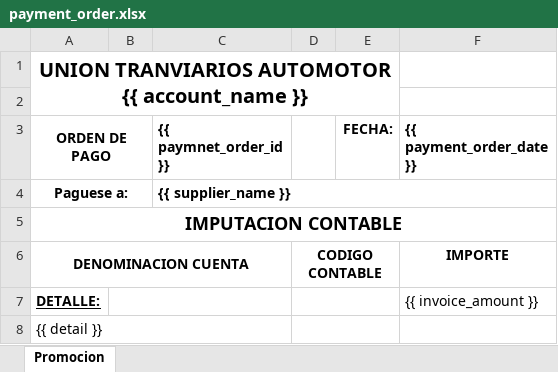
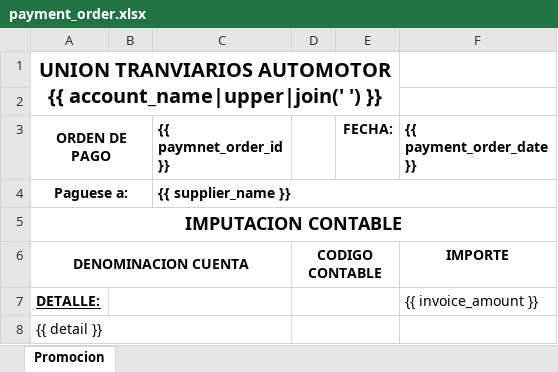
Before and after one commit to macebal/uta-gestion-ops, an Excel workbook: templates/payment_order/payment_order.xlsx, sheet Promocion, drawn as a sheet; only a part is shown; values as stored, in another font and other column widths than the file's, no borders; charts and pictures not drawn; ↵ is a line break in a cell; the diff names each change by its address in the sheet, - before the commit and + after, or states it on an @@ line.

Commit message:
fix: fixed account name format

```diff
--- a/templates/payment_order/payment_order.xlsx (sheet Promocion)
+++ b/templates/payment_order/payment_order.xlsx (sheet Promocion)
-A1 (ORDEN DE PAGO): …AUTOMOTOR ↵ {{ account_name }}
+A1 (ORDEN DE PAGO): …AUTOMOTOR ↵ {{ account_name|upper|join(' ') }}
```
Also changed, not shown: 1 other file.
